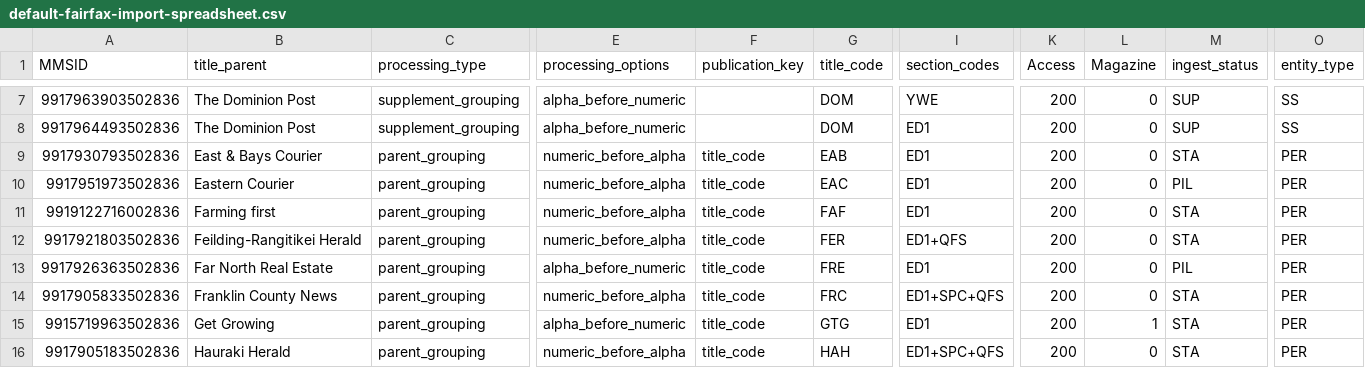
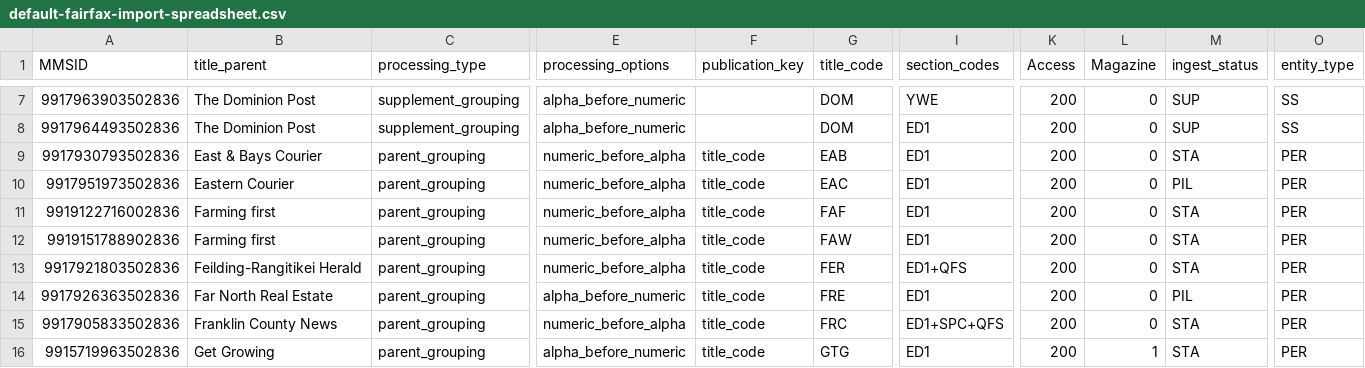
Before and after one commit to NLNZDigitalPreservation/nlnz-tools-sip-generation-fairfax, a CSV file: core/src/main/resources/nz/govt/natlib/tools/sip/generation/fairfax/default-fairfax-import-spreadsheet.csv, drawn as a sheet; only a part is shown, gaps mark what is left out; the shorter side is filled out with more unchanged rows; rows hold the shown columns only; the diff names each change by its address in the sheet, - before the commit and + after, or states it on an @@ line.

Commit message:
Add new titles

```diff
--- a/core/src/main/resources/nz/govt/natlib/tools/sip/generation/fairfax/default-fairfax-import-spreadsheet.csv
+++ b/core/src/main/resources/nz/govt/natlib/tools/sip/generation/fairfax/default-fairfax-import-spreadsheet.csv
+row 12: 9919151788902836 | Farming first | parent_grouping | numeric_before_alpha | title_code | FAW | ED1 | 200 | 0 | STA | PER
```
Also changed, not shown: 5 other files.
